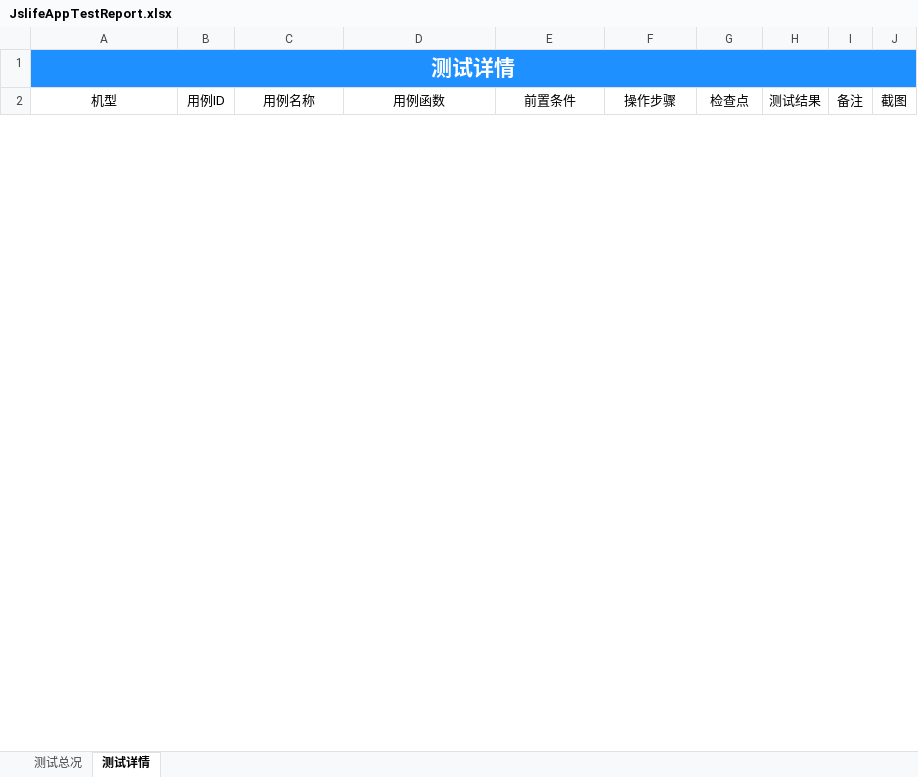
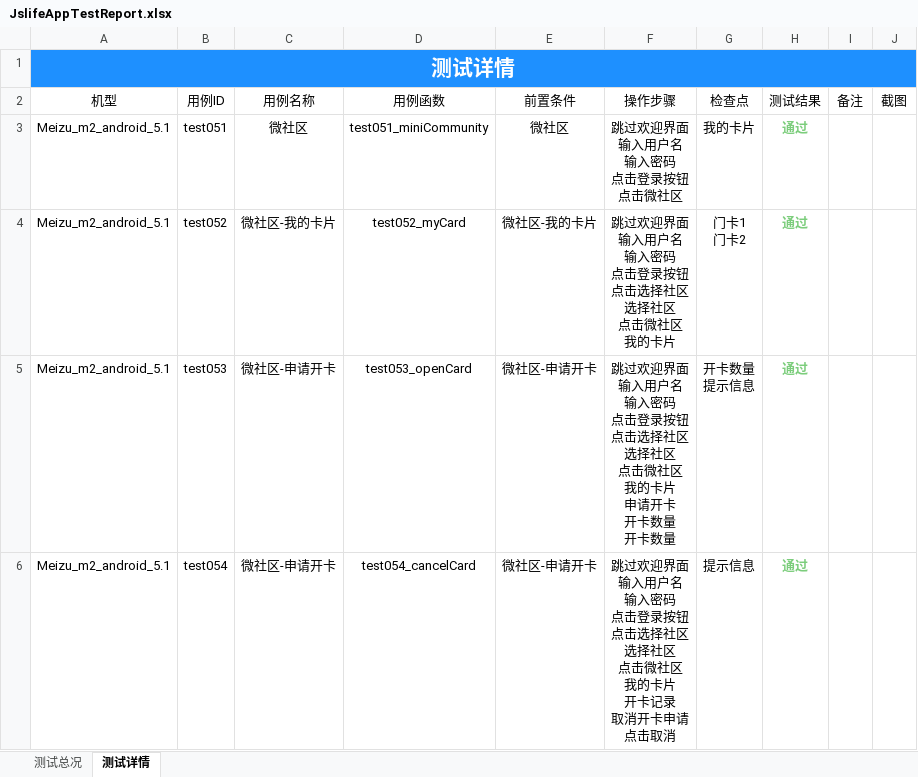
Before and after one commit to samesky2016/appium-test, an Excel workbook: Report/JslifeAppTestReport.xlsx, sheet 测试详情, drawn as a sheet; only a part is shown; values as stored, in another font and other column widths than the file's, no borders; ↵ is a line break in a cell; the diff covers the shown part only; the diff names each change by its address in the sheet, - before the commit and + after, or states it on an @@ line.

```diff
--- a/Report/JslifeAppTestReport.xlsx (sheet 测试详情)
+++ b/Report/JslifeAppTestReport.xlsx (sheet 测试详情)
+row 3: Meizu_m2_android_5.1 | test051 | 微社区 | test051_miniCommunity | 微社区 | 跳过欢迎界面 ↵ 输入用户名 ↵ 输入密码 ↵ 点击登录按钮 ↵ 点击微社区 | 我的卡片 | 通过
+row 4: Meizu_m2_android_5.1 | test052 | 微社区-我的卡片 | test052_myCard | 微社区-我的卡片 | 跳过欢迎界面 ↵ 输入用户名 ↵ 输入密码 ↵ 点击登录按钮 ↵ 点击选择社区 ↵ 选择社区 ↵ 点击微社区 ↵ 我的卡片 | 门卡1 ↵ 门卡2 | 通过
+row 5: Meizu_m2_android_5.1 | test053 | 微社区-申请开卡 | test053_openCard | 微社区-申请开卡 | 跳过欢迎界面 ↵ 输入用户名 ↵ 输入密码 ↵ 点击登录按钮 ↵ 点击选择社区 ↵ 选择社区 ↵ 点击微社区 ↵ 我的卡片 ↵ 申请开卡 ↵ 开卡数量 ↵ 开卡数量 | 开卡数量 ↵ 提示信息 | 通过
+row 6: Meizu_m2_android_5.1 | test054 | 微社区-申请开卡 | test054_cancelCard | 微社区-申请开卡 | 跳过欢迎界面 ↵ 输入用户名 ↵ 输入密码 ↵ 点击登录按钮 ↵ 点击选择社区 ↵ 选择社区 ↵ 点击微社区 ↵ 我的卡片 ↵ 开卡记录 ↵ 取消开卡申请 ↵ 点击取消 | 提示信息 | 通过
```
Also changed, not shown: 3 added rows and 1 edited cell elsewhere in this sheet, sheet 测试总况, charts or pictures, 7 other files.
